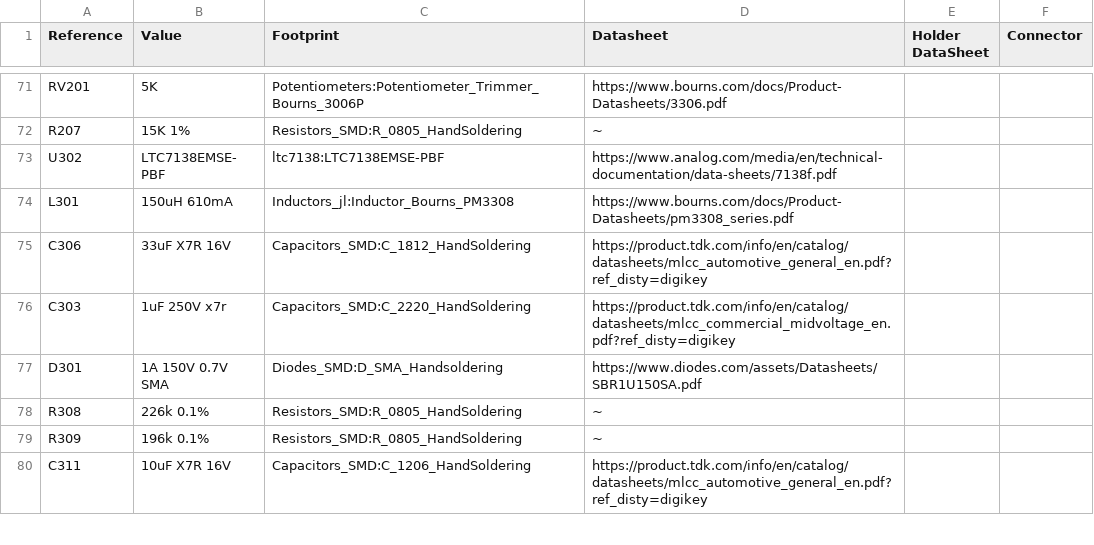
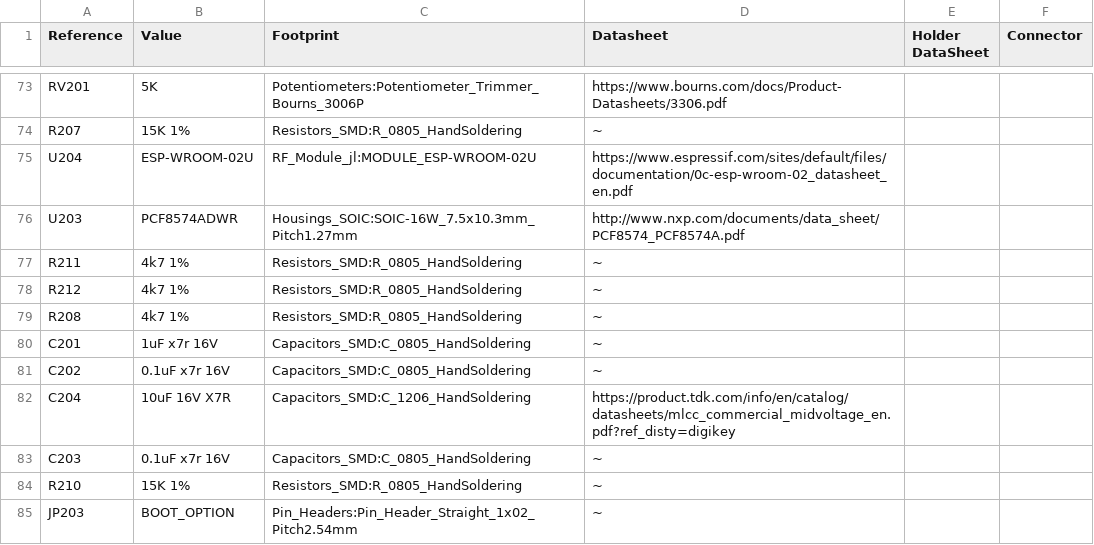
Before and after one commit to djwlynch/GridTiedBatteryBoostConverter, a CSV file: GridTiedBatteryBoostConverter.csv, drawn as a sheet; only a part is shown, gaps mark what is left out; the shorter side is filled out with more unchanged rows; the diff covers the shown part only.

```diff
--- a/GridTiedBatteryBoostConverter.csv
+++ b/GridTiedBatteryBoostConverter.csv
@@ -72 +74,12 @@ Reference, Value, Footprint, Datasheet, Holder DataSheet, Connector
 "R207","15K 1%","Resistors_SMD:R_0805_HandSoldering","~"
+"U204","ESP-WROOM-02U","RF_Module_jl:MODULE_ESP-WROOM-02U","https://www.espressif.com/sites/default/files/documentation/0c-esp-wroom-02_datasheet_en.pdf"
+"U203","PCF8574ADWR","Housings_SOIC:SOIC-16W_7.5x10.3mm_Pitch1.27mm","http://www.nxp.com/documents/data_sheet/PCF8574_PCF8574A.pdf"
+"R211","4k7 1%","Resistors_SMD:R_0805_HandSoldering","~"
+"R212","4k7 1%","Resistors_SMD:R_0805_HandSoldering","~"
+"R208","4k7 1%","Resistors_SMD:R_0805_HandSoldering","~"
+"C201","1uF x7r 16V","Capacitors_SMD:C_0805_HandSoldering","~"
+"C202","0.1uF x7r 16V","Capacitors_SMD:C_0805_HandSoldering","~"
+"C204","10uF 16V X7R","Capacitors_SMD:C_1206_HandSoldering","https://product.tdk.com/info/en/catalog/datasheets/mlcc_commercial_midvoltage_en.pdf?ref_disty=digikey"
+"C203","0.1uF x7r 16V","Capacitors_SMD:C_0805_HandSoldering","~"
+"R210","15K 1%","Resistors_SMD:R_0805_HandSoldering","~"
+"JP203","BOOT_OPTION","Pin_Headers:Pin_Header_Straight_1x02_Pitch2.54mm","~"
```
Also changed, not shown: 31 added rows, 2 removed rows and 13 edited cells elsewhere in this file, 3 other files.
